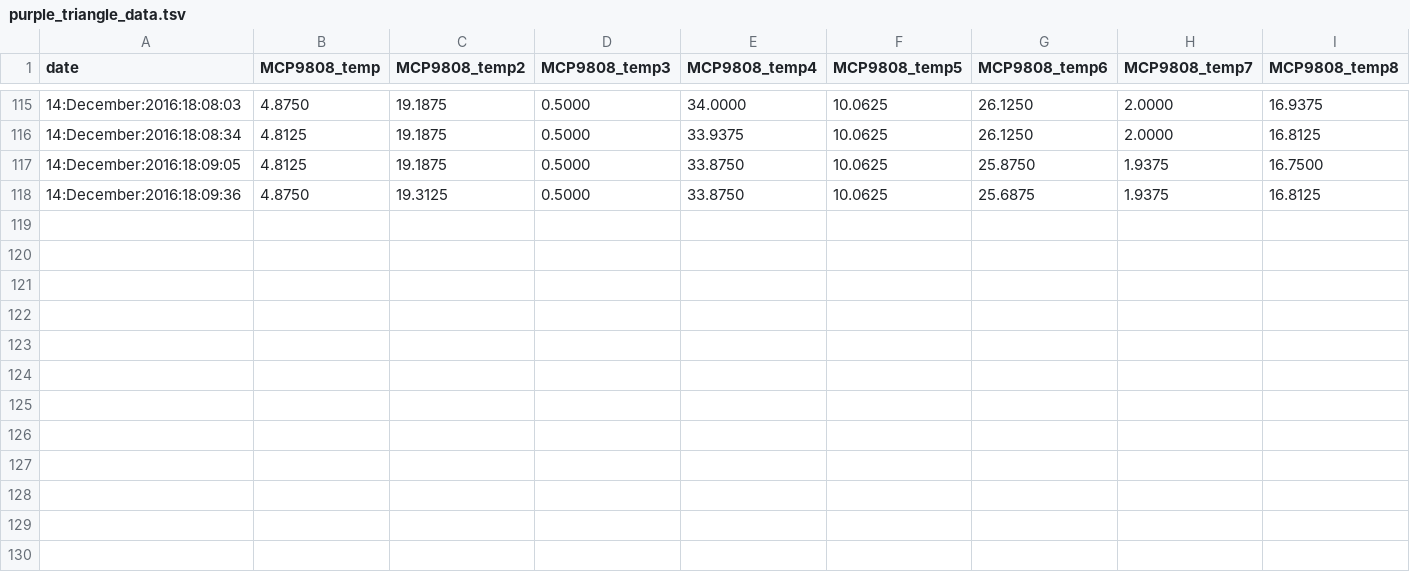
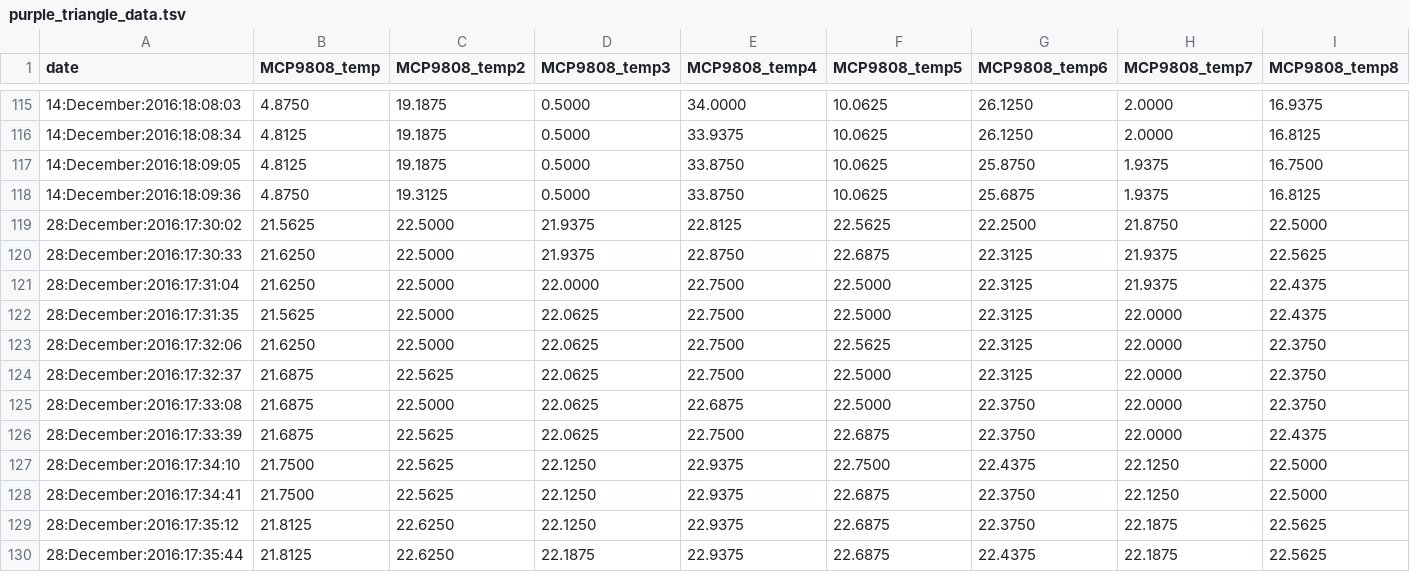
Before and after one commit to pi4bees/pi4science, a TSV file: purple_triangle_data.tsv, drawn as a sheet; only a part is shown, gaps mark what is left out; rows hold the shown columns only; the diff names each change by its address in the sheet, - before the commit and + after, or states it on an @@ line.

```diff
--- a/purple_triangle_data.tsv
+++ b/purple_triangle_data.tsv
+row 119: 28:December:2016:17:30:02 | 21.5625 | 22.5000 | 21.9375 | 22.8125 | 22.5625 | 22.2500 | 21.8750 | 22.5000
+row 120: 28:December:2016:17:30:33 | 21.6250 | 22.5000 | 21.9375 | 22.8750 | 22.6875 | 22.3125 | 21.9375 | 22.5625
+row 121: 28:December:2016:17:31:04 | 21.6250 | 22.5000 | 22.0000 | 22.7500 | 22.5000 | 22.3125 | 21.9375 | 22.4375
+row 122: 28:December:2016:17:31:35 | 21.5625 | 22.5000 | 22.0625 | 22.7500 | 22.5000 | 22.3125 | 22.0000 | 22.4375
+row 123: 28:December:2016:17:32:06 | 21.6250 | 22.5000 | 22.0625 | 22.7500 | 22.5625 | 22.3125 | 22.0000 | 22.3750
+row 124: 28:December:2016:17:32:37 | 21.6875 | 22.5625 | 22.0625 | 22.7500 | 22.5000 | 22.3125 | 22.0000 | 22.3750
+row 125: 28:December:2016:17:33:08 | 21.6875 | 22.5000 | 22.0625 | 22.6875 | 22.5000 | 22.3750 | 22.0000 | 22.3750
+row 126: 28:December:2016:17:33:39 | 21.6875 | 22.5625 | 22.0625 | 22.7500 | 22.6875 | 22.3750 | 22.0000 | 22.4375
+row 127: 28:December:2016:17:34:10 | 21.7500 | 22.5625 | 22.1250 | 22.9375 | 22.7500 | 22.4375 | 22.1250 | 22.5000
+row 128: 28:December:2016:17:34:41 | 21.7500 | 22.5625 | 22.1250 | 22.9375 | 22.6875 | 22.3750 | 22.1250 | 22.5000
+row 129: 28:December:2016:17:35:12 | 21.8125 | 22.6250 | 22.1250 | 22.9375 | 22.6875 | 22.3750 | 22.1875 | 22.5625
+row 130: 28:December:2016:17:35:44 | 21.8125 | 22.6250 | 22.1875 | 22.9375 | 22.6875 | 22.4375 | 22.1875 | 22.5625
```
Also changed, not shown: 1 other file.
